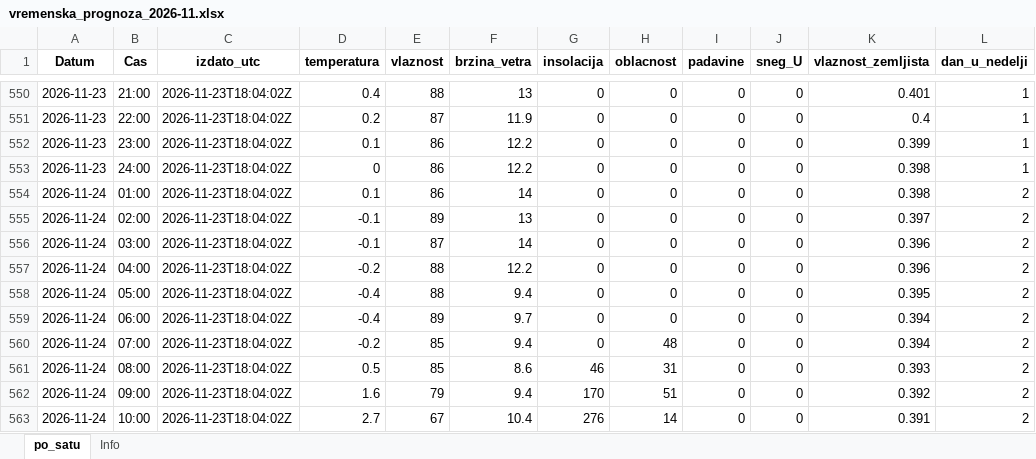
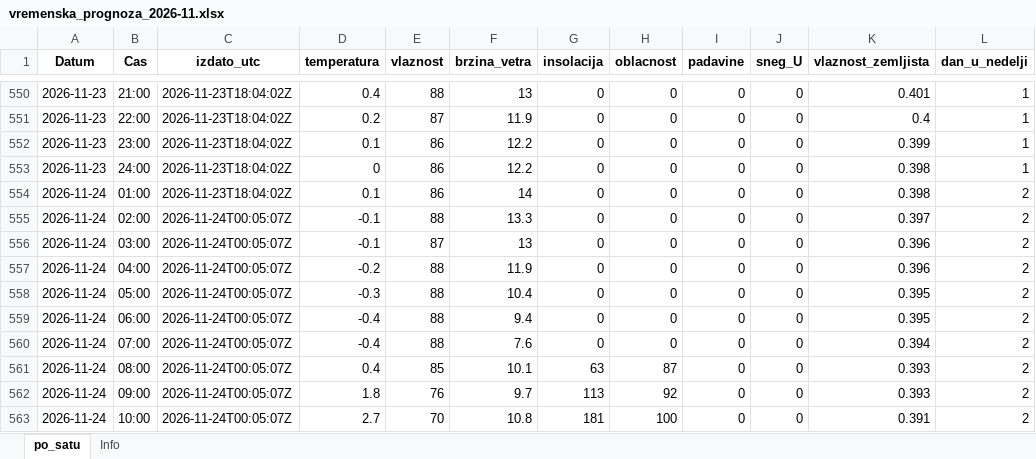
Before and after one commit to vijukM/ns-bike-data, an Excel workbook: podaci/vremenska_prognoza/excel/vremenska_prognoza_2026-11.xlsx, sheet po_satu, drawn as a sheet; only a part is shown, gaps mark what is left out; values as stored, in another font and other column widths than the file's, no borders; the diff covers the shown part only; the diff names each change by its address in the sheet, - before the commit and + after, or states it on an @@ line.

```diff
--- a/podaci/vremenska_prognoza/excel/vremenska_prognoza_2026-11.xlsx (sheet po_satu)
+++ b/podaci/vremenska_prognoza/excel/vremenska_prognoza_2026-11.xlsx (sheet po_satu)
-C555:C563 (izdato_utc): 2026-11-23T18:04:02Z
+C555:C563 (izdato_utc): 2026-11-24T00:05:07Z
-E555 (vlaznost): 89
+E555 (vlaznost): 88
-F555 (brzina_vetra): 13
+F555 (brzina_vetra): 13.3
-F556 (brzina_vetra): 14
+F556 (brzina_vetra): 13
-F557 (brzina_vetra): 12.2
+F557 (brzina_vetra): 11.9
-D558 (temperatura): -0.4
+D558 (temperatura): -0.3
-F558 (brzina_vetra): 9.4
+F558 (brzina_vetra): 10.4
-E559 (vlaznost): 89
+E559 (vlaznost): 88
-F559 (brzina_vetra): 9.7
+F559 (brzina_vetra): 9.4
-K559 (vlaznost_zemljista): 0.394
+K559 (vlaznost_zemljista): 0.395
-D560 (temperatura): -0.2
+D560 (temperatura): -0.4
-E560 (vlaznost): 85
+E560 (vlaznost): 88
-F560 (brzina_vetra): 9.4
+F560 (brzina_vetra): 7.6
-H560 (oblacnost): 48
+H560 (oblacnost): 0
-D561 (temperatura): 0.5
+D561 (temperatura): 0.4
-F561 (brzina_vetra): 8.6
+F561 (brzina_vetra): 10.1
-G561 (insolacija): 46
+G561 (insolacija): 63
-H561 (oblacnost): 31
+H561 (oblacnost): 87
-D562 (temperatura): 1.6
+D562 (temperatura): 1.8
-E562 (vlaznost): 79
+E562 (vlaznost): 76
-F562 (brzina_vetra): 9.4
+F562 (brzina_vetra): 9.7
-G562 (insolacija): 170
+G562 (insolacija): 113
-H562 (oblacnost): 51
+H562 (oblacnost): 92
-K562 (vlaznost_zemljista): 0.392
+K562 (vlaznost_zemljista): 0.393
-E563 (vlaznost): 67
+E563 (vlaznost): 70
-F563 (brzina_vetra): 10.4
+F563 (brzina_vetra): 10.8
-G563 (insolacija): 276
+G563 (insolacija): 181
-H563 (oblacnost): 14
+H563 (oblacnost): 100
```
Also changed, not shown: 24 added rows and 205 edited cells elsewhere in this sheet, 21 other files.
